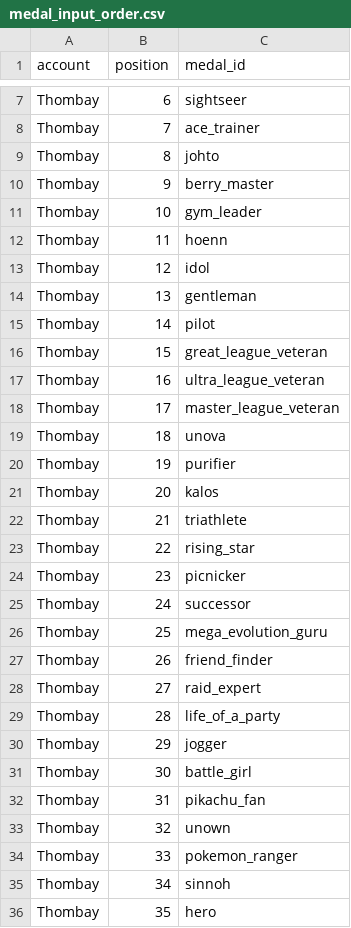
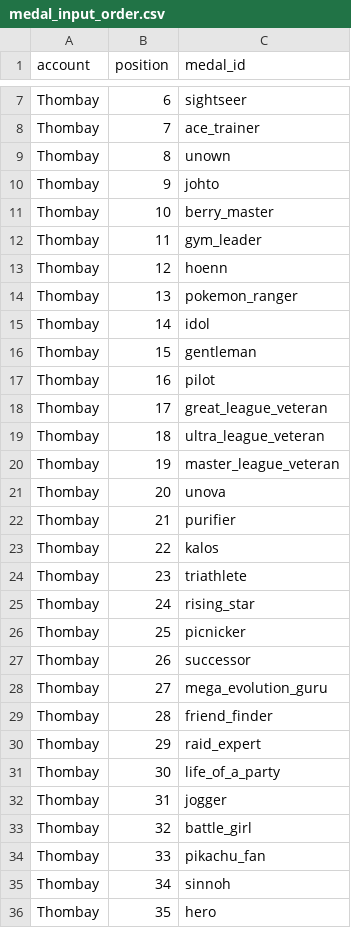
Before and after one commit to Thombay/PoGo_XP, a CSV file: inputs/config/medal_input_order.csv, drawn as a sheet; only a part is shown, gaps mark what is left out.

```diff
--- a/inputs/config/medal_input_order.csv
+++ b/inputs/config/medal_input_order.csv
@@ -8,28 +8,28 @@ Thombay,6,sightseer
 Thombay,7,ace_trainer
-Thombay,8,johto
-Thombay,9,berry_master
-Thombay,10,gym_leader
-Thombay,11,hoenn
-Thombay,12,idol
-Thombay,13,gentleman
-Thombay,14,pilot
-Thombay,15,great_league_veteran
-Thombay,16,ultra_league_veteran
-Thombay,17,master_league_veteran
-Thombay,18,unova
-Thombay,19,purifier
-Thombay,20,kalos
-Thombay,21,triathlete
-Thombay,22,rising_star
-Thombay,23,picnicker
-Thombay,24,successor
-Thombay,25,mega_evolution_guru
-Thombay,26,friend_finder
-Thombay,27,raid_expert
-Thombay,28,life_of_a_party
-Thombay,29,jogger
-Thombay,30,battle_girl
-Thombay,31,pikachu_fan
-Thombay,32,unown
-Thombay,33,pokemon_ranger
+Thombay,8,unown
+Thombay,9,johto
+Thombay,10,berry_master
+Thombay,11,gym_leader
+Thombay,12,hoenn
+Thombay,13,pokemon_ranger
+Thombay,14,idol
+Thombay,15,gentleman
+Thombay,16,pilot
+Thombay,17,great_league_veteran
+Thombay,18,ultra_league_veteran
+Thombay,19,master_league_veteran
+Thombay,20,unova
+Thombay,21,purifier
+Thombay,22,kalos
+Thombay,23,triathlete
+Thombay,24,rising_star
+Thombay,25,picnicker
+Thombay,26,successor
+Thombay,27,mega_evolution_guru
+Thombay,28,friend_finder
+Thombay,29,raid_expert
+Thombay,30,life_of_a_party
+Thombay,31,jogger
+Thombay,32,battle_girl
+Thombay,33,pikachu_fan
 Thombay,34,sinnoh
```
Also changed, not shown: inputs/data/medal_snapshots.csv.
